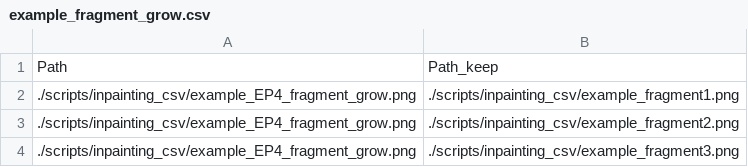
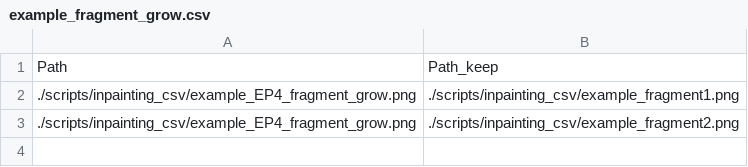
Before and after one commit to WangZiXubiubiu/SketchMol-v1, a CSV file: scripts/inpainting_csv/example_fragment_grow.csv, drawn as a sheet; the diff names each change by its address in the sheet, - before the commit and + after, or states it on an @@ line.

```diff
--- a/scripts/inpainting_csv/example_fragment_grow.csv
+++ b/scripts/inpainting_csv/example_fragment_grow.csv
-row 4: ./scripts/inpainting_csv/example_EP4_fragment_grow.png | ./scripts/inpainting_csv/example_fragment3.png
```
Also changed, not shown: 4 other files.
